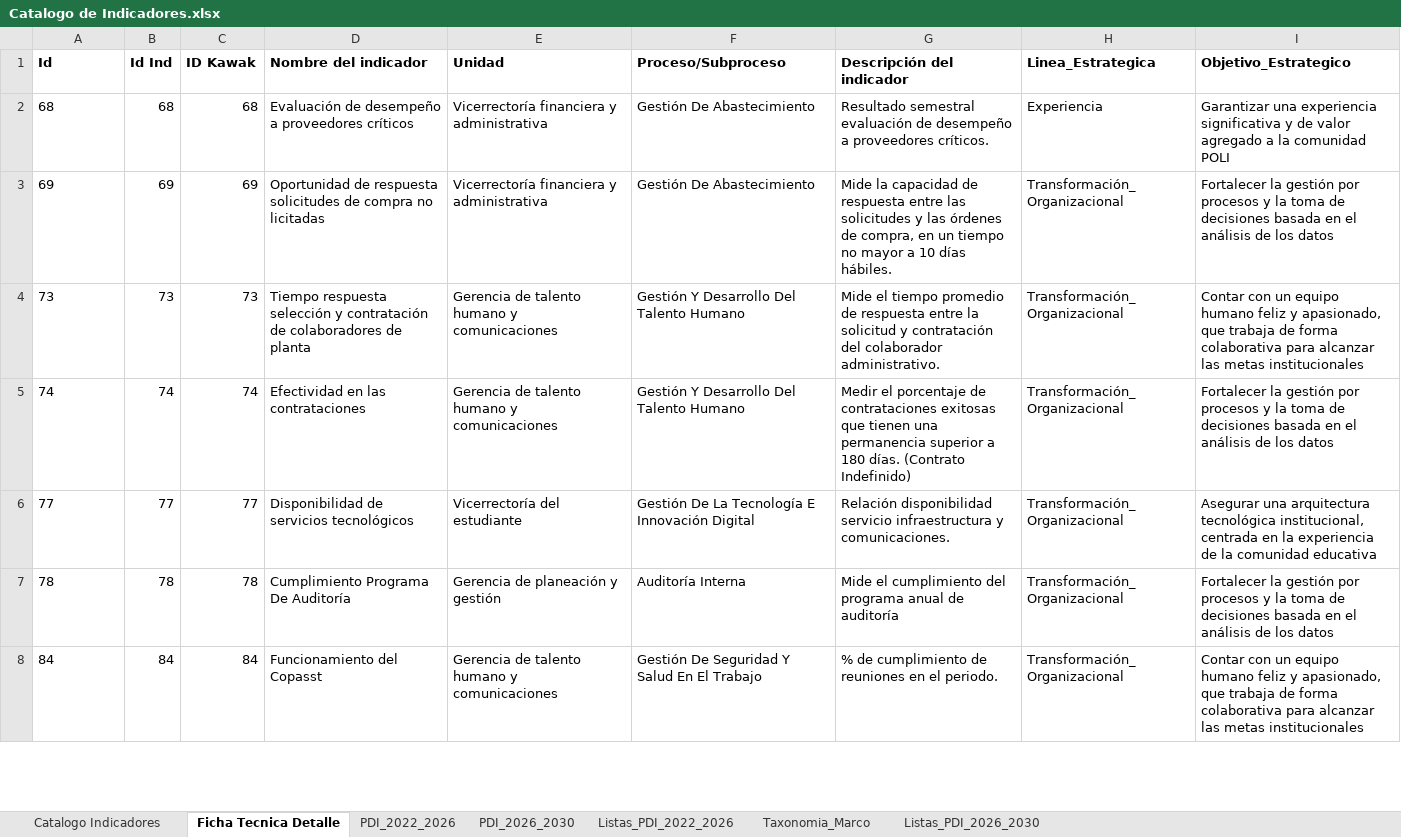
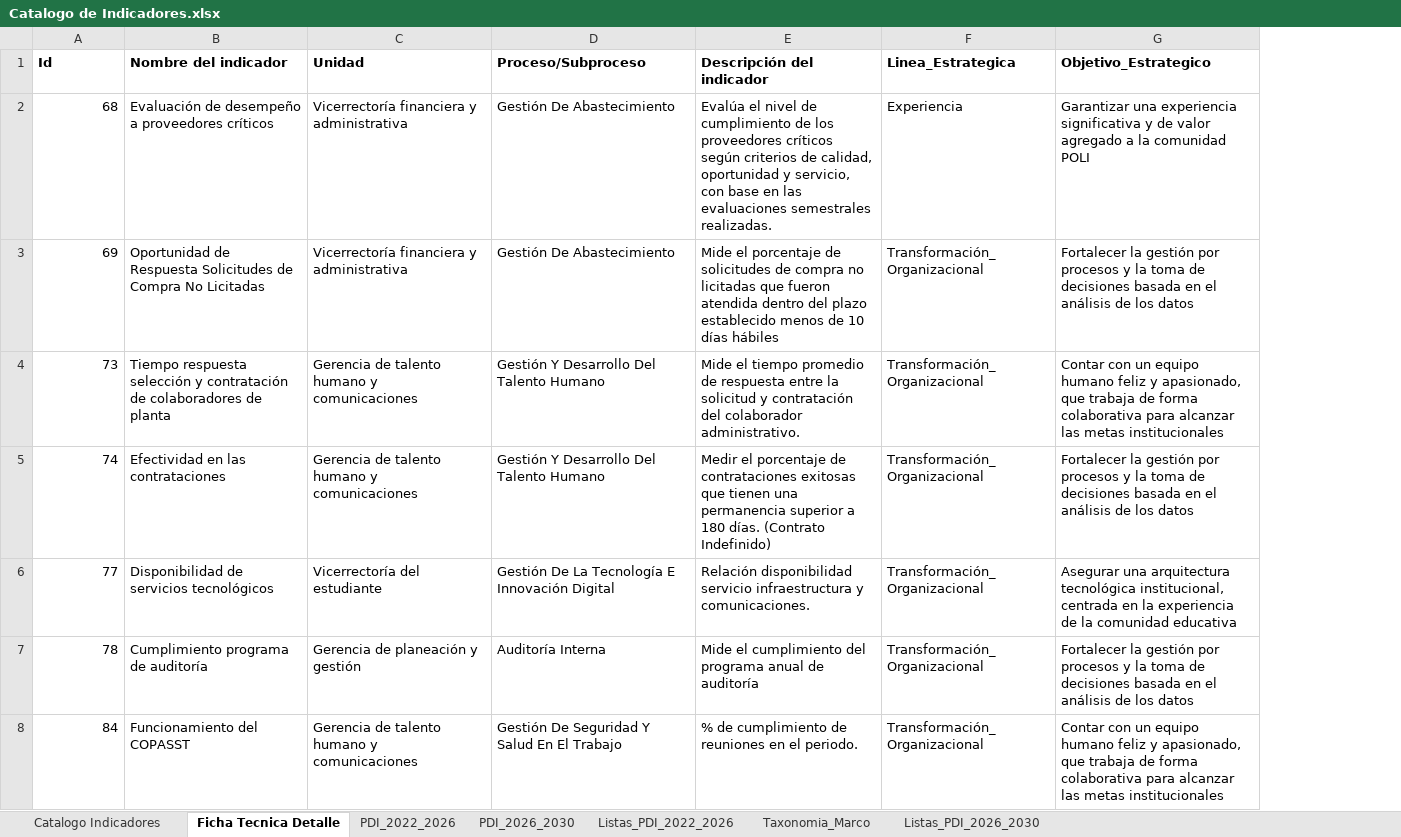
Before and after one commit to PlaneacionPoli/SGIND, an Excel workbook: data/raw/Catalogo de Indicadores.xlsx, sheet Ficha Tecnica Detalle, drawn as a sheet; only a part is shown; values as stored, in another font and other column widths than the file's, no borders; removed rows and columns are numbered as before the commit, all else as after; the diff covers the shown part only; the diff names each change by its address in the sheet, - before the commit and + after, or states it on an @@ line.

```diff
--- a/data/raw/Catalogo de Indicadores.xlsx (sheet Ficha Tecnica Detalle)
+++ b/data/raw/Catalogo de Indicadores.xlsx (sheet Ficha Tecnica Detalle)
-column B (Id Ind), rows 2-8: 68 | 69 | 73 | 74 | 77 | 78 | 84
-column C (ID Kawak), rows 2-8: 68 | 69 | 73 | 74 | 77 | 78 | 84
-A2:A8 alignment: left
+A2:A8 alignment: right
-E2 (Descripción del indicador): Resultado semestral evaluación de desempeño a proveedores críticos.
+E2 (Descripción del indicador): Evalúa el nivel de cumplimiento de los proveedores críticos según criterios de calidad, oportunidad y servicio, con base en las evaluaciones semestrales realizadas.
-B3 (Nombre del indicador): Oportunidad de respuesta solicitudes de compra no licitadas
+B3 (Nombre del indicador): Oportunidad de Respuesta Solicitudes de Compra No Licitadas
-E3 (Descripción del indicador): Mide la capacidad de respuesta entre las solicitudes y las órdenes de compra, en un tiempo no mayor a 10 días hábiles.
+E3 (Descripción del indicador): Mide el porcentaje de solicitudes de compra no licitadas que fueron atendida dentro del plazo establecido menos de 10 días hábiles
-B7 (Nombre del indicador): Cumplimiento Programa De Auditoría
+B7 (Nombre del indicador): Cumplimiento programa de auditoría
-B8 (Nombre del indicador): Funcionamiento del Copasst
+B8 (Nombre del indicador): Funcionamiento del COPASST
```
Also changed, not shown: 287 added rows, 3 removed rows, 224 edited cells and cell formats elsewhere in this sheet, sheet PDI_2022_2026, sheet Catalogo Indicadores, sheet Listas_PDI_2022_2026, sheet Listas_PDI_2026_2030, sheet PDI_2026_2030, hidden cells, data/raw/Fuentes Consolidadas/Indicadores Kawak.xlsx, data/raw/Indicadores por CMI.xlsx, 51 other files.
